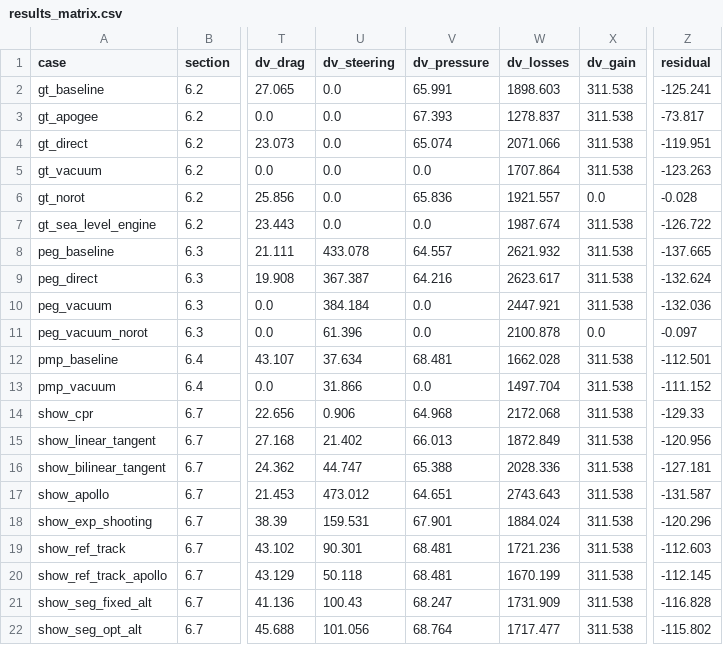
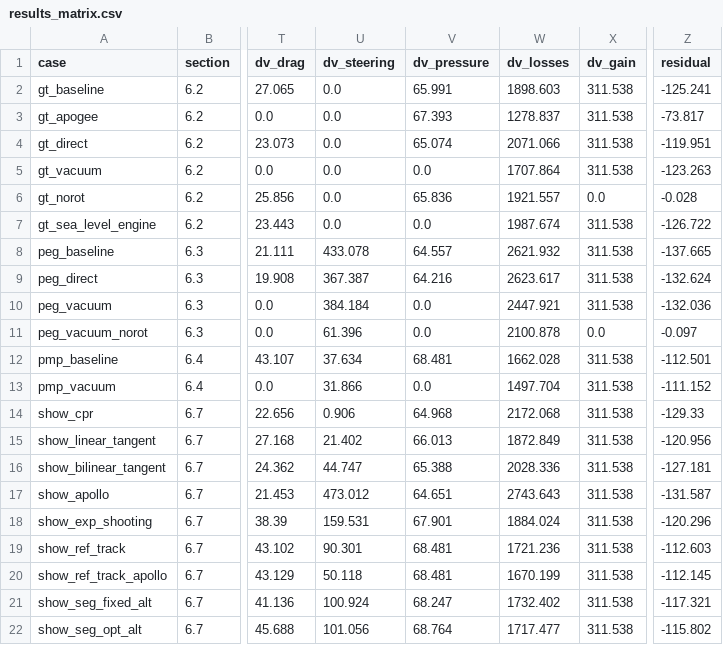
Before and after one commit to Dudax12123/Thesis-Project, a CSV file: Tese/src/Output/results_matrix/results_matrix.csv, drawn as a sheet; only a part is shown, gaps mark what is left out; the diff names each change by its address in the sheet, - before the commit and + after, or states it on an @@ line.

```diff
--- a/Tese/src/Output/results_matrix/results_matrix.csv
+++ b/Tese/src/Output/results_matrix/results_matrix.csv
-U21 (dv_steering): 100.43
+U21 (dv_steering): 100.924
-W21 (dv_losses): 1731.909
+W21 (dv_losses): 1732.402
-Z21 (residual): -116.828
+Z21 (residual): -117.321
```
Also changed, not shown: 16 other files.
